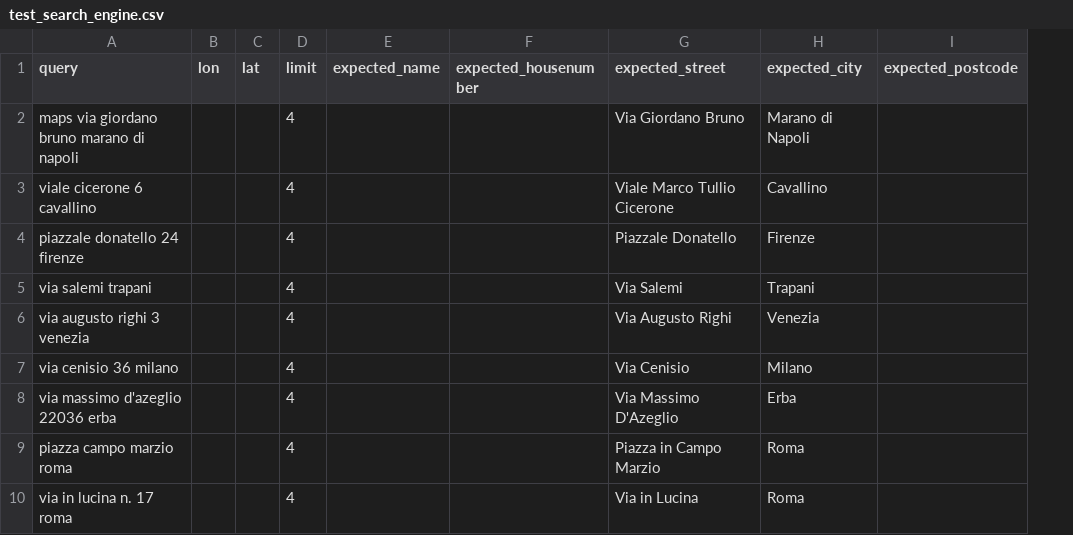
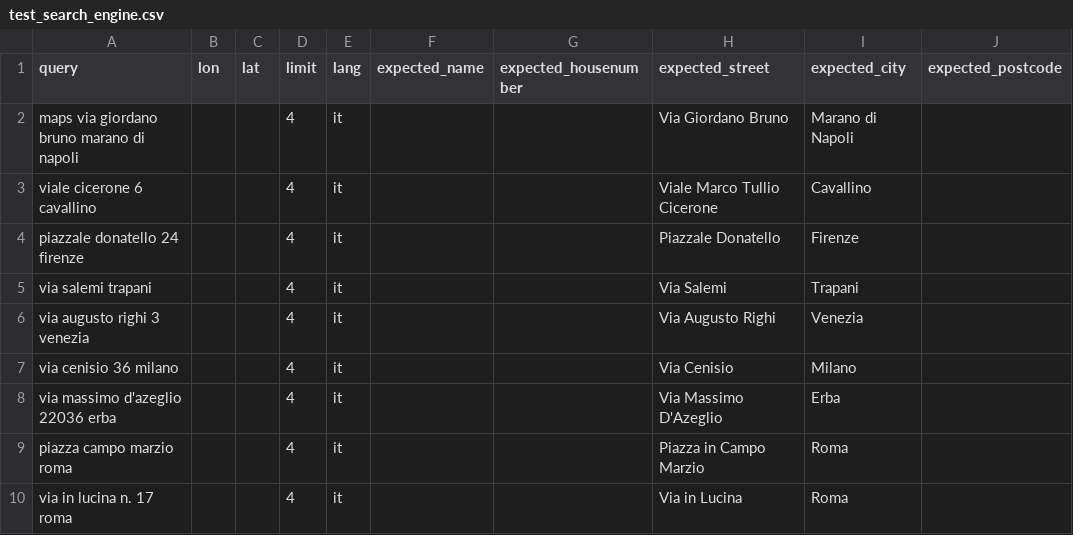
Before and after one commit to antoine-de/geocoder-tester, a CSV file: geocoder_tester/world/italy/test_search_engine.csv, drawn as a sheet; only a part is shown; the diff names each change by its address in the sheet, - before the commit and + after, or states it on an @@ line.

Commit message:
add lang

```diff
--- a/geocoder_tester/world/italy/test_search_engine.csv
+++ b/geocoder_tester/world/italy/test_search_engine.csv
+column E (lang), rows 2-10: all it
```
Also changed, not shown: geocoder_tester/world/germany/test_search_engine.csv.
